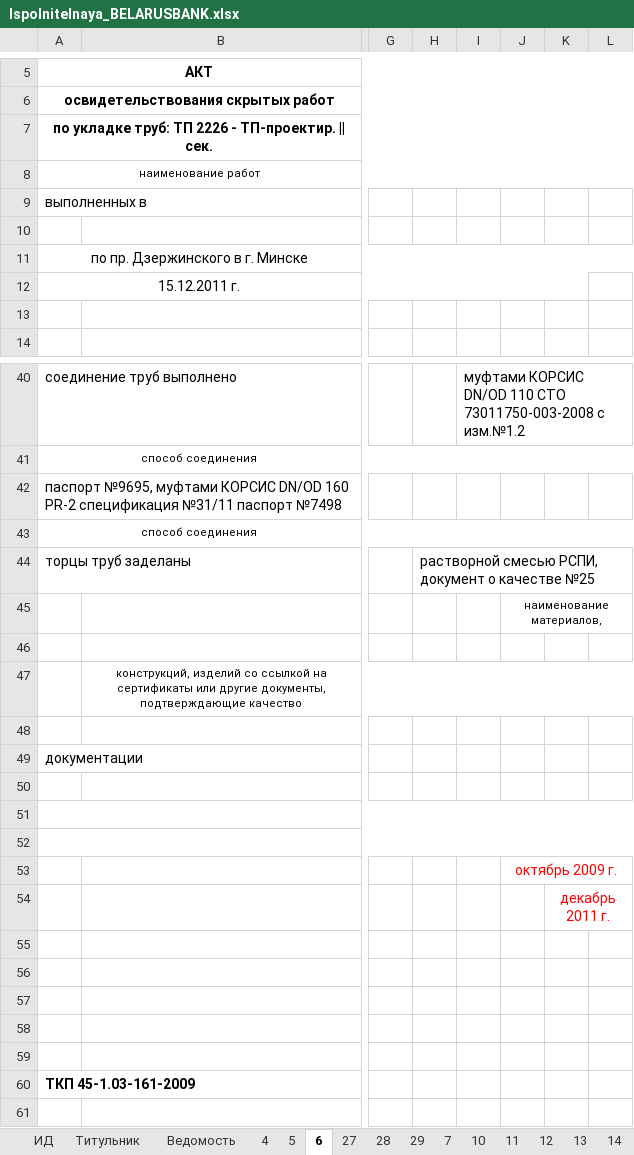
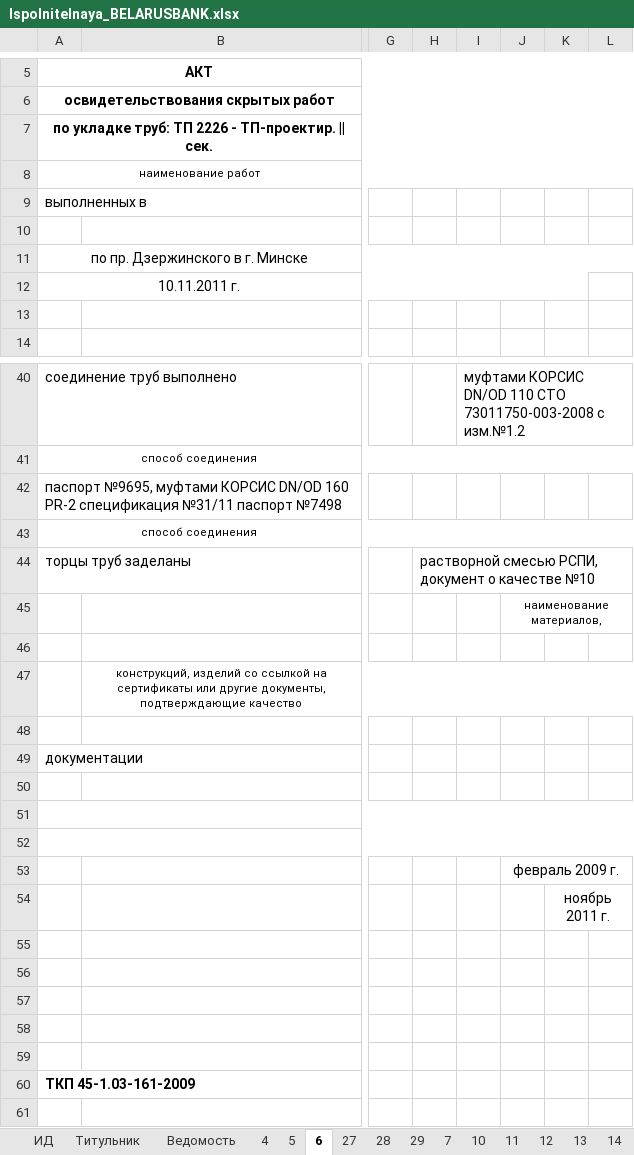
Before and after one commit to ravkovskiy/JavaScript, an Excel workbook: Ispolnitelnaya_BELARUSBANK.xlsx, sheet 6, drawn as a sheet; only a part is shown, gaps mark what is left out; values as stored, in another font and other column widths than the file's, no borders; the diff names each change by its address in the sheet, - before the commit and + after, or states it on an @@ line.

```diff
--- a/Ispolnitelnaya_BELARUSBANK.xlsx (sheet 6)
+++ b/Ispolnitelnaya_BELARUSBANK.xlsx (sheet 6)
-A12: 15.12.2011 г.
+A12: 10.11.2011 г.
-H44: …о качестве №25
+H44: …о качестве №10
-J53: октябрь 2009 г.
+J53: февраль 2009 г.
-J53 text colour: #FF0000
+J53 text colour: black
-K54: декабрь 2011 г.
+K54: ноябрь 2011 г.
-K54 text colour: #FF0000
+K54 text colour: black
```
Also changed, not shown: sheet 27, sheet 26, sheet 4, sheet 5, sheet 29, sheet 28, 9 more sheets, other sheet tabs, Ispolnitelnaya_BELARUSBANK 589.xlsx.
